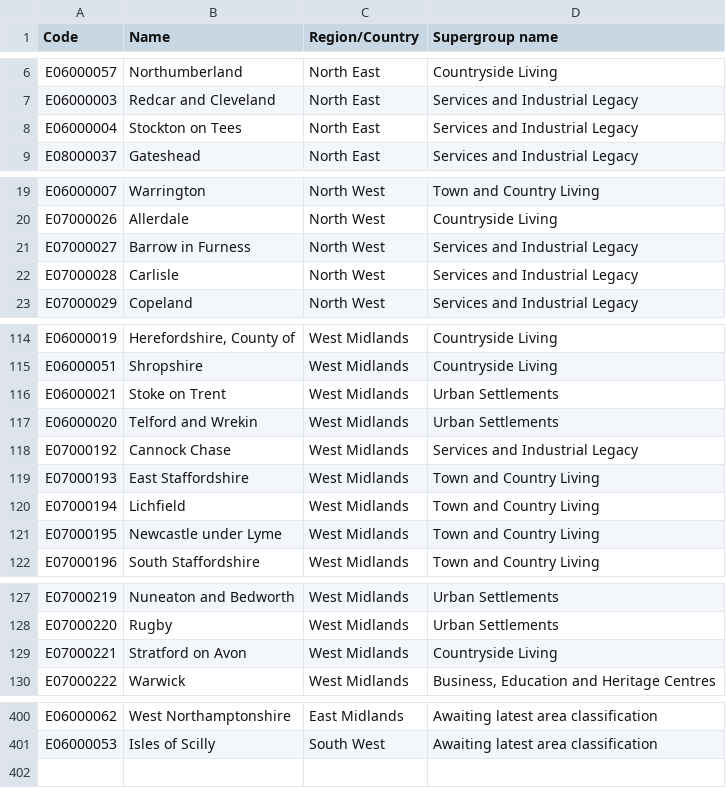
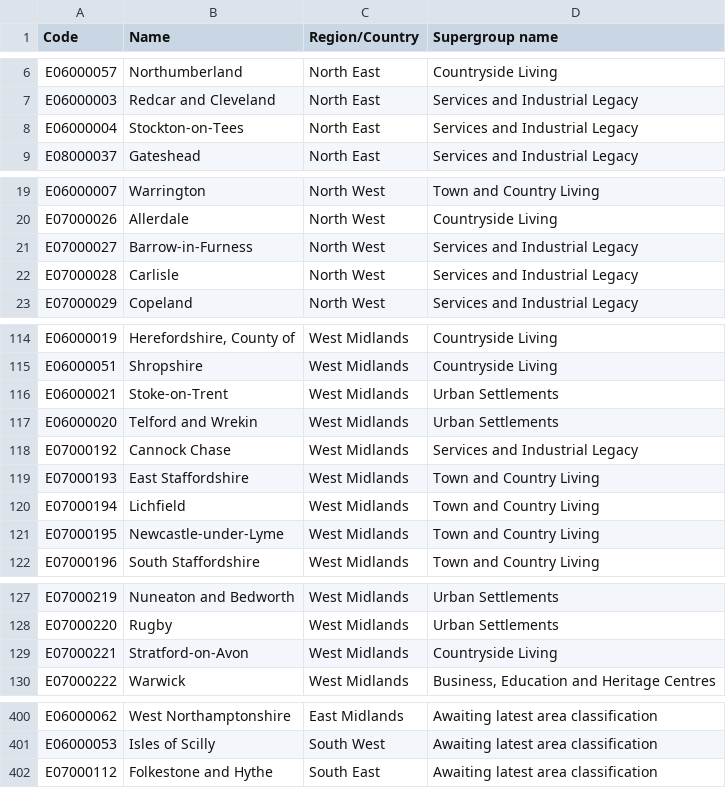
Before and after one commit to theojolliffe/census-data, a CSV file: csv/lists/Corresponding Local Authorities-Table 1.csv, drawn as a sheet; only a part is shown, gaps mark what is left out; the diff covers the shown part only.

Commit message:
Add files

```diff
--- a/csv/lists/Corresponding Local Authorities-Table 1.csv
+++ b/csv/lists/Corresponding Local Authorities-Table 1.csv
@@ -7,3 +7,3 @@ E06000057,Northumberland,North East,Countryside Living
 E06000003,Redcar and Cleveland,North East,Services and Industrial Legacy
-E06000004,Stockton on Tees,North East,Services and Industrial Legacy
+E06000004,Stockton-on-Tees,North East,Services and Industrial Legacy
 E08000037,Gateshead,North East,Services and Industrial Legacy
@@ -20,3 +20,3 @@ E06000007,Warrington,North West,Town and Country Living
 E07000026,Allerdale,North West,Countryside Living
-E07000027,Barrow in Furness,North West,Services and Industrial Legacy
+E07000027,Barrow-in-Furness,North West,Services and Industrial Legacy
 E07000028,Carlisle,North West,Services and Industrial Legacy
@@ -115,3 +115,3 @@ E06000019,"Herefordshire,  County of",West Midlands,Countryside Living
 E06000051,Shropshire,West Midlands,Countryside Living
-E06000021,Stoke on Trent,West Midlands,Urban Settlements
+E06000021,Stoke-on-Trent,West Midlands,Urban Settlements
 E06000020,Telford and Wrekin,West Midlands,Urban Settlements
@@ -120,3 +120,3 @@ E07000193,East Staffordshire,West Midlands,Town and Country Living
 E07000194,Lichfield,West Midlands,Town and Country Living
-E07000195,Newcastle under Lyme,West Midlands,Town and Country Living
+E07000195,Newcastle-under-Lyme,West Midlands,Town and Country Living
 E07000196,South Staffordshire,West Midlands,Town and Country Living
@@ -128,3 +128,3 @@ E07000219,Nuneaton and Bedworth,West Midlands,Urban Settlements
 E07000220,Rugby,West Midlands,Urban Settlements
-E07000221,Stratford on Avon,West Midlands,Countryside Living
+E07000221,Stratford-on-Avon,West Midlands,Countryside Living
 E07000222,Warwick,West Midlands,"Business, Education and Heritage Centres "
@@ -401 +401,2 @@ E06000062,"West Northamptonshire",East Midlands,Awaiting latest area classificat
 E06000053,"Isles of Scilly",South West,Awaiting latest area classification
+E07000112,"Folkestone and Hythe",South East,Awaiting latest area classification
```
Also changed, not shown: 1 edited cell elsewhere in this file.
